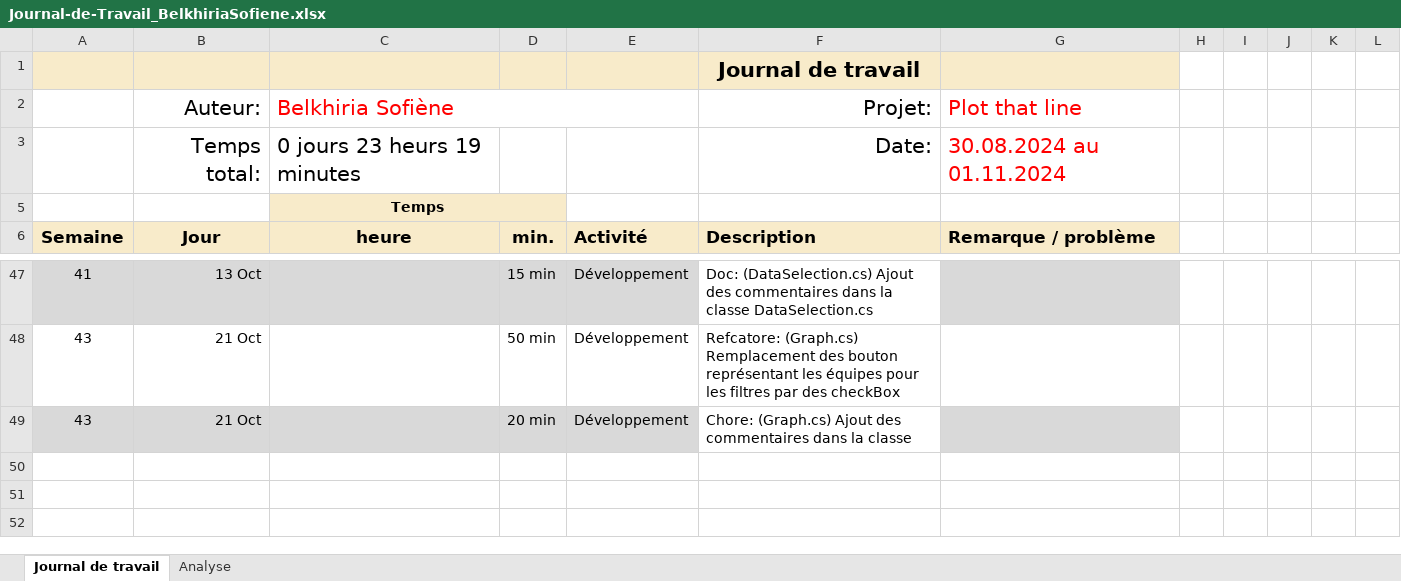
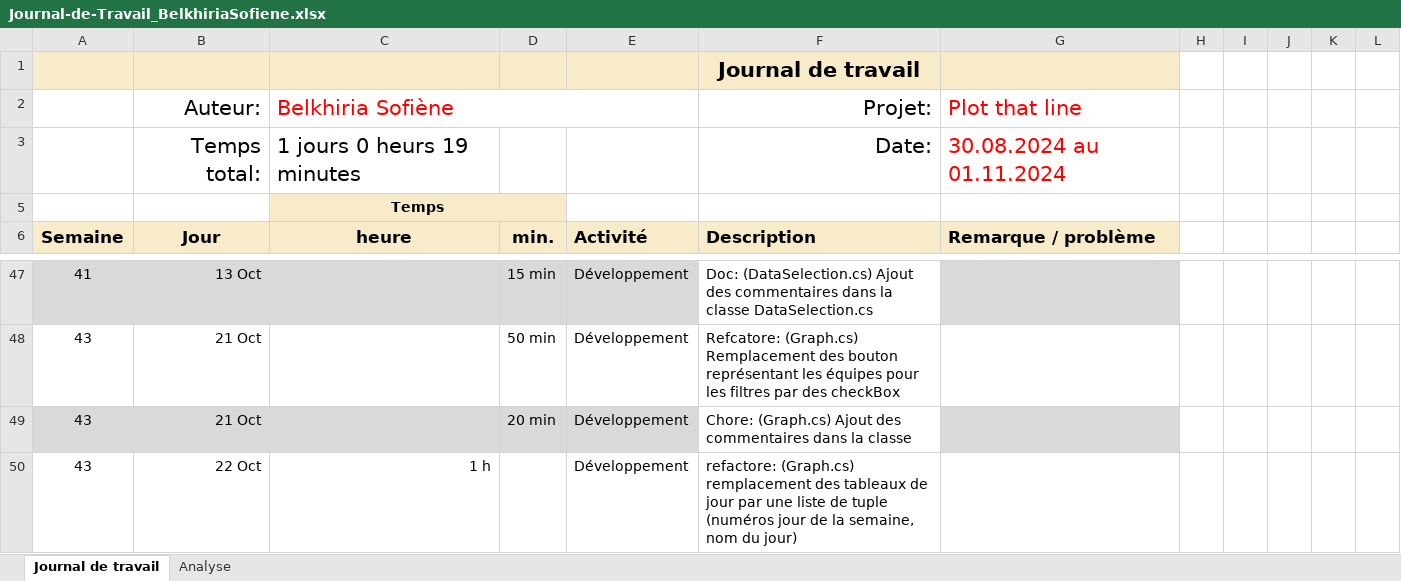
Before and after one commit to termimi/PlotThatLine, an Excel workbook: Docs/Journal-de-Travail_BelkhiriaSofiene.xlsx, sheet Journal de travail, drawn as a sheet; only a part is shown, gaps mark what is left out; values as stored, in another font and other column widths than the file's, no borders; conditional formats and table styles not drawn; the diff names each change by its address in the sheet, - before the commit and + after, or states it on an @@ line.

Commit message:
doc: Update journal de travail

```diff
--- a/Docs/Journal-de-Travail_BelkhiriaSofiene.xlsx (sheet Journal de travail)
+++ b/Docs/Journal-de-Travail_BelkhiriaSofiene.xlsx (sheet Journal de travail)
-C3: 0 jours 23 heurs 19 minutes
+C3: 1 jours 0 heurs 19 minutes
+row 50: 43 | 22 Oct | 1 h |  | Développement | refactore: (Graph.cs) remplacement des tableaux de jour par une liste de tuple (numéros jour de la semaine, nom du jour)
```
Also changed, not shown: sheet Analyse, hidden cells, charts or pictures.
